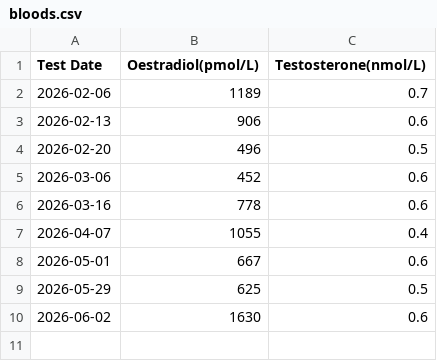
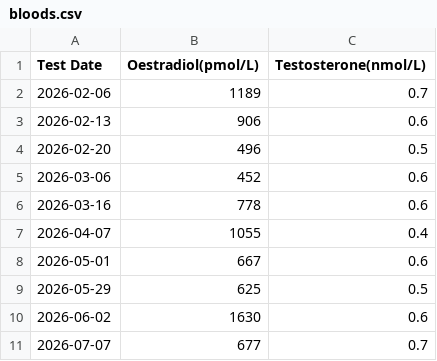
Before and after one commit to BuyMyMojo/trans-info.aria.coffee, a CSV file: content/ASSETS/typst/EUn-Paper-Data-Sup/bloods.csv, drawn as a sheet; the diff names each change by its address in the sheet, - before the commit and + after, or states it on an @@ line.

Commit message:
Add new data to data sup

```diff
--- a/content/ASSETS/typst/EUn-Paper-Data-Sup/bloods.csv
+++ b/content/ASSETS/typst/EUn-Paper-Data-Sup/bloods.csv
+row 11: 2026-07-07 | 677 | 0.7
```
Also changed, not shown: 2 other files.
